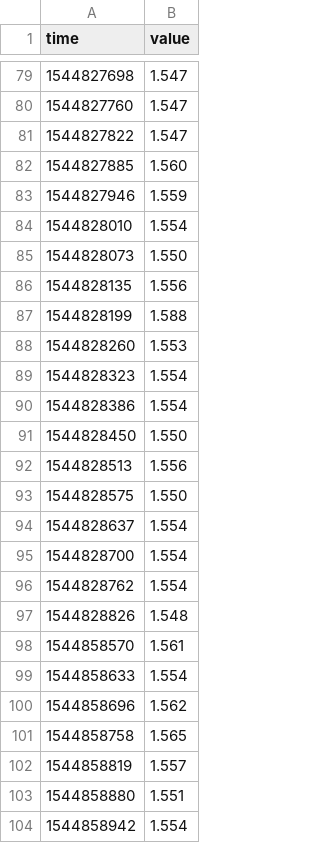
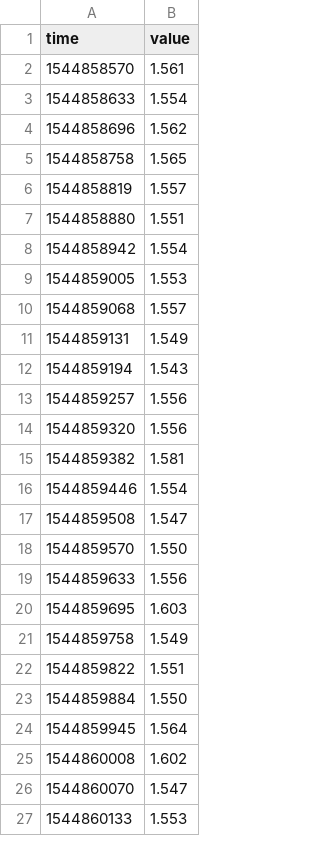
Before and after one commit to julianweise/MOCC-Exercises, a CSV file: exercise2/results/kvm-mem.csv, drawn as a sheet; only a part is shown, gaps mark what is left out; the shorter side is filled out with more unchanged rows; the diff covers the shown part only; the diff names each change by its address in the sheet, - before the commit and + after, or states it on an @@ line.

```diff
--- a/exercise2/results/kvm-mem.csv
+++ b/exercise2/results/kvm-mem.csv
-row 79: 1544827698 | 1.547
-row 80: 1544827760 | 1.547
-row 81: 1544827822 | 1.547
-row 82: 1544827885 | 1.560
-row 83: 1544827946 | 1.559
-row 84: 1544828010 | 1.554
-row 85: 1544828073 | 1.550
-row 86: 1544828135 | 1.556
-row 87: 1544828199 | 1.588
-row 88: 1544828260 | 1.553
-row 89: 1544828323 | 1.554
-row 90: 1544828386 | 1.554
-row 91: 1544828450 | 1.550
-row 92: 1544828513 | 1.556
-row 93: 1544828575 | 1.550
-row 94: 1544828637 | 1.554
-row 95: 1544828700 | 1.554
-row 96: 1544828762 | 1.554
-row 97: 1544828826 | 1.548
```
Also changed, not shown: 77 removed rows elsewhere in this file, exercise2/results/kvm-cpu.csv, exercise2/results/kvm-fork.csv, 1 other file.
